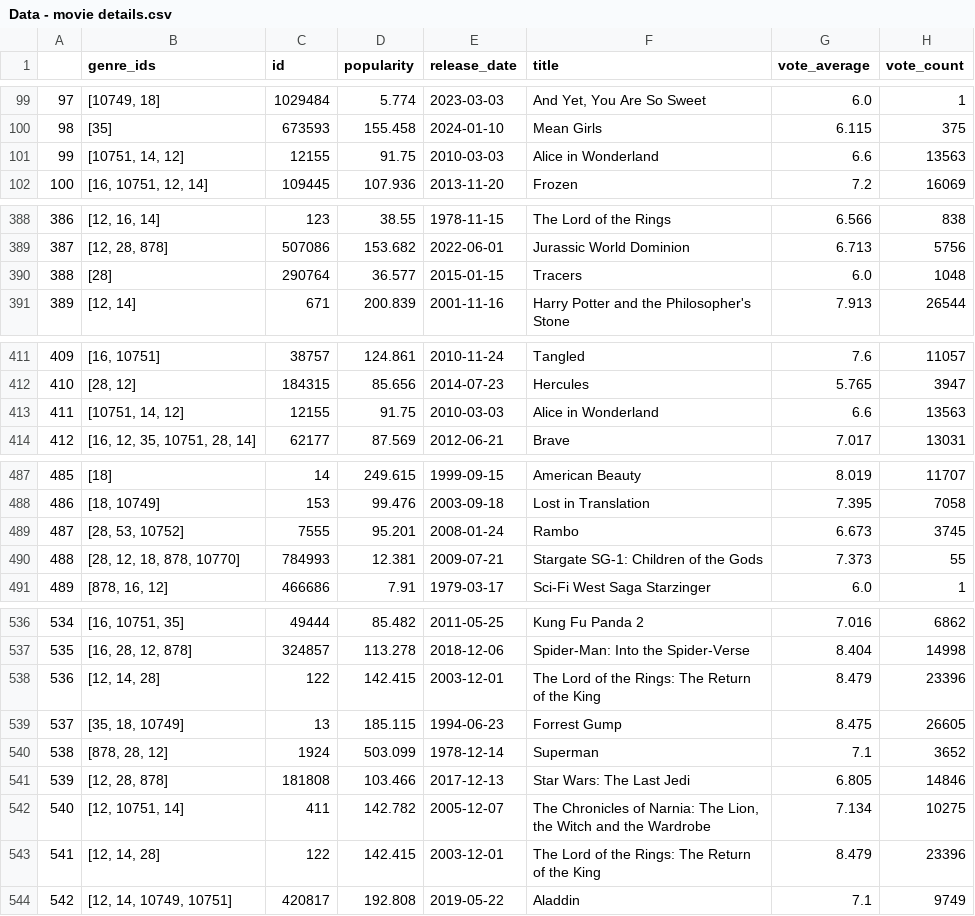
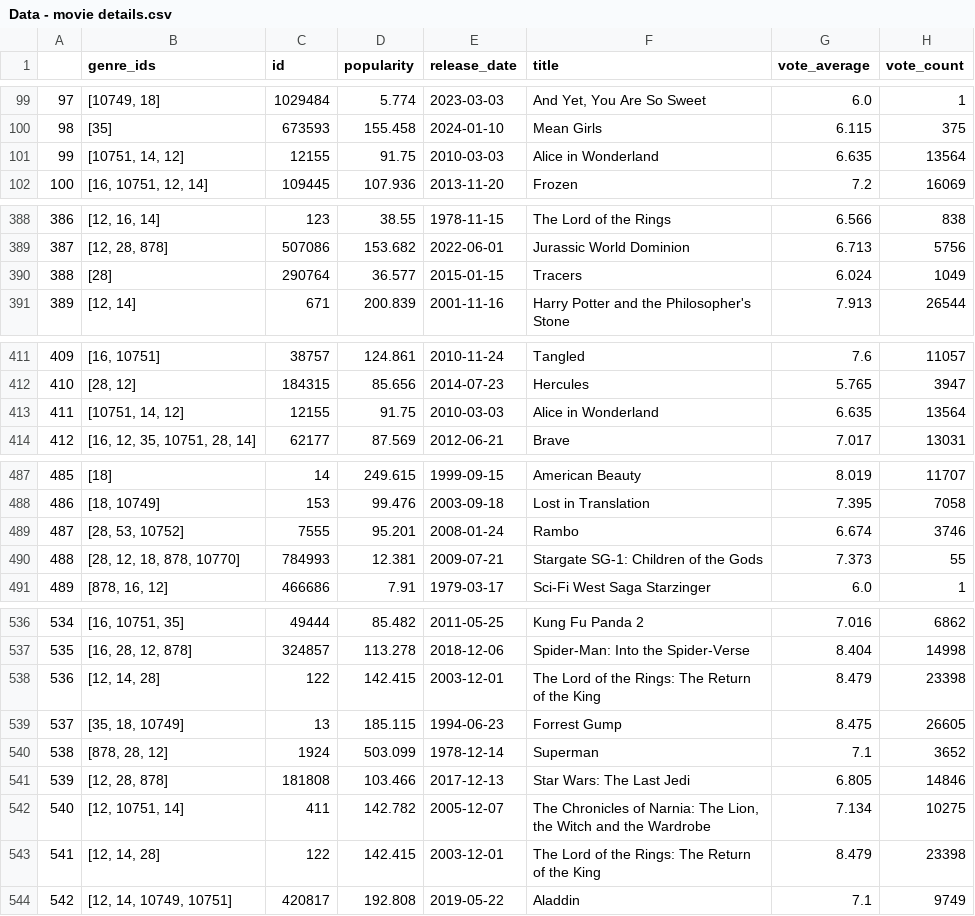
Before and after one commit to mlcuadra1/MBTI-movies-EDA, a CSV file: data/Data - movie details.csv, drawn as a sheet; only a part is shown, gaps mark what is left out; the diff covers the shown part only.

Commit message:
Merged responses and movie deets

```diff
--- a/data/Data - movie details.csv
+++ b/data/Data - movie details.csv
@@ -100,3 +100,3 @@
 98,[35],673593,155.458,2024-01-10,Mean Girls,6.115,375
-99,"[10751, 14, 12]",12155,91.75,2010-03-03,Alice in Wonderland,6.6,13563
+99,"[10751, 14, 12]",12155,91.75,2010-03-03,Alice in Wonderland,6.635,13564
 100,"[16, 10751, 12, 14]",109445,107.936,2013-11-20,Frozen,7.2,16069
@@ -389,3 +389,3 @@
 387,"[12, 28, 878]",507086,153.682,2022-06-01,Jurassic World Dominion,6.713,5756
-388,[28],290764,36.577,2015-01-15,Tracers,6.0,1048
+388,[28],290764,36.577,2015-01-15,Tracers,6.024,1049
 389,"[12, 14]",671,200.839,2001-11-16,Harry Potter and the Philosopher's Stone,7.913,26544
@@ -412,3 +412,3 @@
 410,"[28, 12]",184315,85.656,2014-07-23,Hercules,5.765,3947
-411,"[10751, 14, 12]",12155,91.75,2010-03-03,Alice in Wonderland,6.6,13563
+411,"[10751, 14, 12]",12155,91.75,2010-03-03,Alice in Wonderland,6.635,13564
 412,"[16, 12, 35, 10751, 28, 14]",62177,87.569,2012-06-21,Brave,7.017,13031
@@ -488,3 +488,3 @@
 486,"[18, 10749]",153,99.476,2003-09-18,Lost in Translation,7.395,7058
-487,"[28, 53, 10752]",7555,95.201,2008-01-24,Rambo,6.673,3745
+487,"[28, 53, 10752]",7555,95.201,2008-01-24,Rambo,6.674,3746
 488,"[28, 12, 18, 878, 10770]",784993,12.381,2009-07-21,Stargate SG-1: Children of the Gods,7.373,55
@@ -537,3 +537,3 @@
 535,"[16, 28, 12, 878]",324857,113.278,2018-12-06,Spider-Man: Into the Spider-Verse,8.404,14998
-536,"[12, 14, 28]",122,142.415,2003-12-01,The Lord of the Rings: The Return of the King,8.479,23396
+536,"[12, 14, 28]",122,142.415,2003-12-01,The Lord of the Rings: The Return of the King,8.479,23398
 537,"[35, 18, 10749]",13,185.115,1994-06-23,Forrest Gump,8.475,26605
@@ -542,3 +542,3 @@
 540,"[12, 10751, 14]",411,142.782,2005-12-07,"The Chronicles of Narnia: The Lion, the Witch and the Wardrobe",7.134,10275
-541,"[12, 14, 28]",122,142.415,2003-12-01,The Lord of the Rings: The Return of the King,8.479,23396
+541,"[12, 14, 28]",122,142.415,2003-12-01,The Lord of the Rings: The Return of the King,8.479,23398
 542,"[12, 14, 10749, 10751]",420817,192.808,2019-05-22,Aladdin,7.1,9749
```
Also changed, not shown: 6 edited cells elsewhere in this file, 2 other files.
